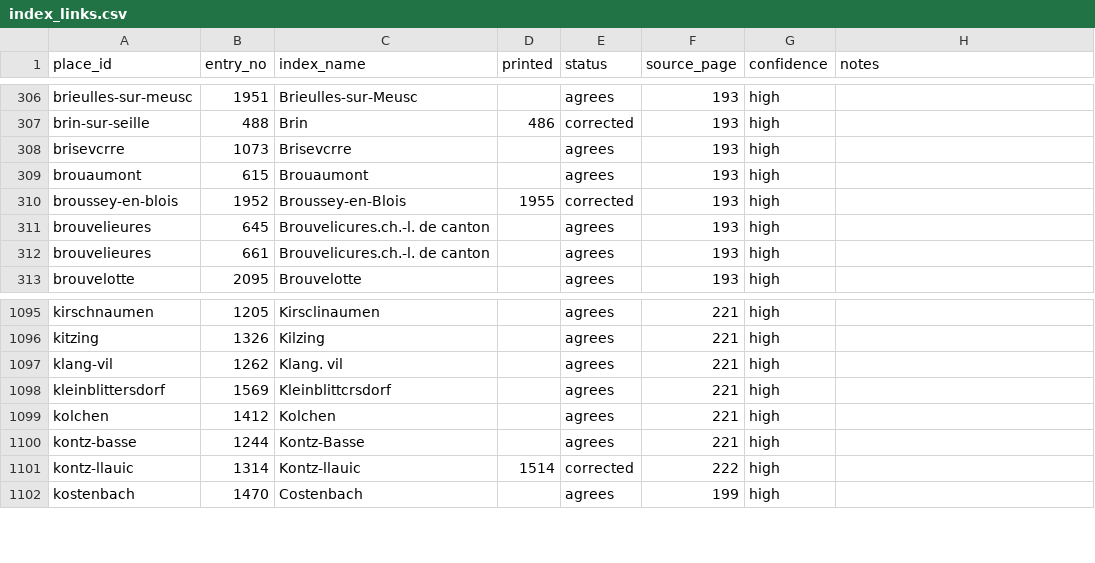
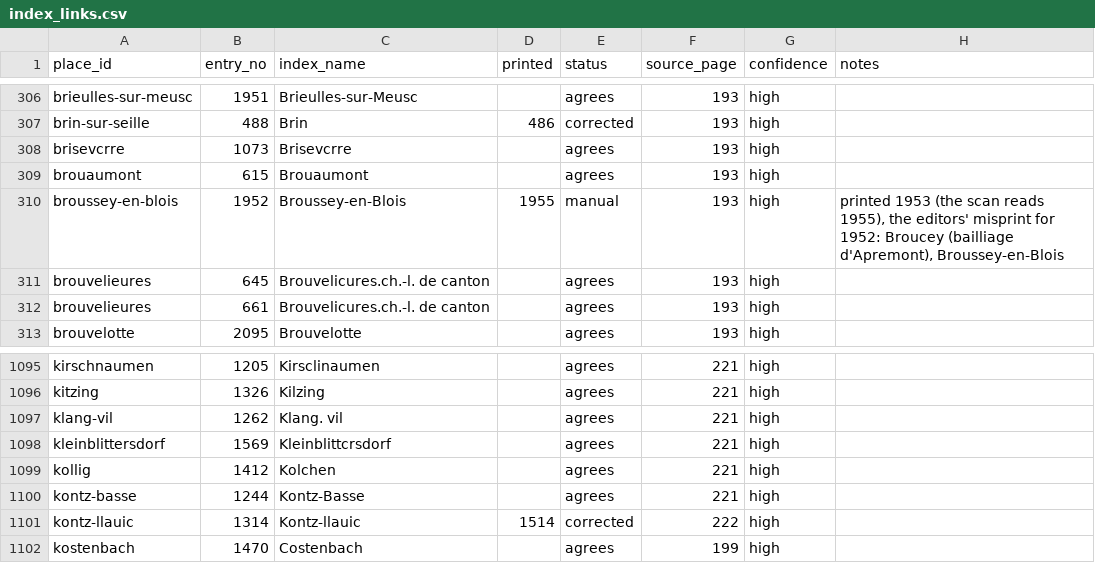
Before and after one commit to skachano/hist-map_dl1594, a CSV file: data/curated/index_links.csv, drawn as a sheet; only a part is shown, gaps mark what is left out.

```diff
--- a/data/curated/index_links.csv
+++ b/data/curated/index_links.csv
@@ -309,3 +309,3 @@ brisevcrre,1073,Brisevcrre,,agrees,193,high,
 brouaumont,615,Brouaumont,,agrees,193,high,
-broussey-en-blois,1952,Broussey-en-Blois,1955,corrected,193,high,
+broussey-en-blois,1952,Broussey-en-Blois,1955,manual,193,high,"printed 1953 (the scan reads 1955), the editors' misprint for 1952: Broucey (bailliage d'Apremont), Broussey-en-Blois"
 brouvelieures,645,Brouvelicures.ch.-l. de canton,,agrees,193,high,
@@ -1098,3 +1098,3 @@ klang-vil,1262,Klang. vil,,agrees,221,high,
 kleinblittersdorf,1569,Kleinblittcrsdorf,,agrees,221,high,
-kolchen,1412,Kolchen,,agrees,221,high,
+kollig,1412,Kolchen,,agrees,221,high,
 kontz-basse,1244,Kontz-Basse,,agrees,221,high,
```
Also changed, not shown: data/curated/entries.csv, data/curated/geocoding.csv, 12 other files.
